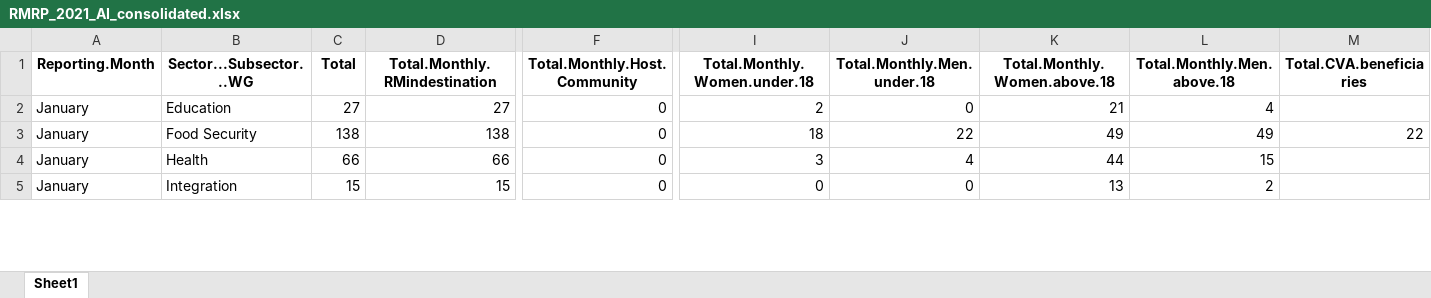
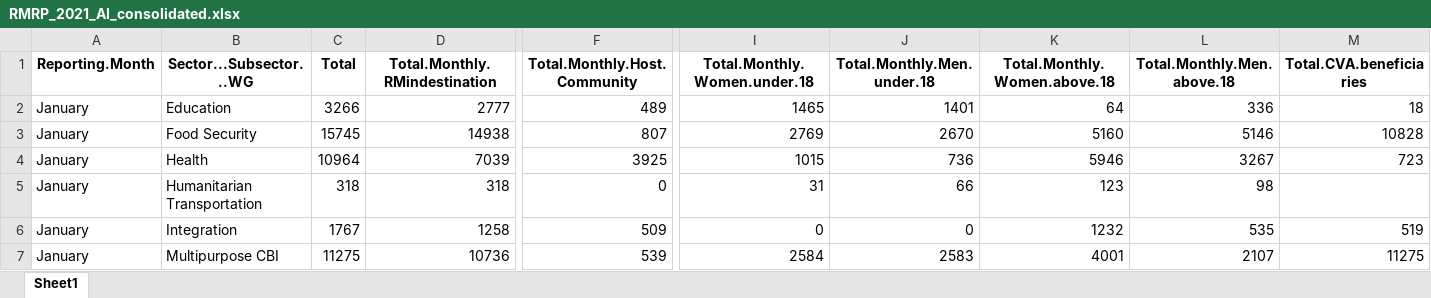
Before and after one commit to response4venezuelans/r4v_app, an Excel workbook: out/RMRP_2021_AI_consolidated.xlsx, sheet Sheet1, drawn as a sheet; only a part is shown, gaps mark what is left out; values as stored, in another font and other column widths than the file's, no borders; addresses are those after the commit; rows hold the shown columns only; the diff covers the shown part only; the diff names each change by its address in the sheet, - before the commit and + after, or states it on an @@ line.

```diff
--- a/out/RMRP_2021_AI_consolidated.xlsx (sheet Sheet1)
+++ b/out/RMRP_2021_AI_consolidated.xlsx (sheet Sheet1)
-C2 (Total): 27
+C2 (Total): 3266
-D2 (Total.Monthly.RMindestination): 27
+D2 (Total.Monthly.RMindestination): 2777
-F2 (Total.Monthly.Host.Community): 0
+F2 (Total.Monthly.Host.Community): 489
-I2 (Total.Monthly.Women.under.18): 2
+I2 (Total.Monthly.Women.under.18): 1465
-J2 (Total.Monthly.Men.under.18): 0
+J2 (Total.Monthly.Men.under.18): 1401
-K2 (Total.Monthly.Women.above.18): 21
+K2 (Total.Monthly.Women.above.18): 64
-L2 (Total.Monthly.Men.above.18): 4
+L2 (Total.Monthly.Men.above.18): 336
-M2 (Total.CVA.beneficiaries): (empty)
+M2 (Total.CVA.beneficiaries): 18
-C3 (Total): 138
+C3 (Total): 15745
-D3 (Total.Monthly.RMindestination): 138
+D3 (Total.Monthly.RMindestination): 14938
-F3 (Total.Monthly.Host.Community): 0
+F3 (Total.Monthly.Host.Community): 807
-I3 (Total.Monthly.Women.under.18): 18
+I3 (Total.Monthly.Women.under.18): 2769
-J3 (Total.Monthly.Men.under.18): 22
+J3 (Total.Monthly.Men.under.18): 2670
-K3 (Total.Monthly.Women.above.18): 49
+K3 (Total.Monthly.Women.above.18): 5160
-L3 (Total.Monthly.Men.above.18): 49
+L3 (Total.Monthly.Men.above.18): 5146
-M3 (Total.CVA.beneficiaries): 22
+M3 (Total.CVA.beneficiaries): 10828
+row 4: January | Health | 10964 | 7039 | 3925 | 1015 | 736 | 5946 | 3267 | 723
-B5 (Sector...Subsector...WG): Health
+B5 (Sector...Subsector...WG): Humanitarian Transportation
-C5 (Total): 66
+C5 (Total): 318
-D5 (Total.Monthly.RMindestination): 66
+D5 (Total.Monthly.RMindestination): 318
-I5 (Total.Monthly.Women.under.18): 3
+I5 (Total.Monthly.Women.under.18): 31
-J5 (Total.Monthly.Men.under.18): 4
+J5 (Total.Monthly.Men.under.18): 66
-K5 (Total.Monthly.Women.above.18): 44
+K5 (Total.Monthly.Women.above.18): 123
-L5 (Total.Monthly.Men.above.18): 15
+L5 (Total.Monthly.Men.above.18): 98
-C6 (Total): 15
+C6 (Total): 1767
-D6 (Total.Monthly.RMindestination): 15
+D6 (Total.Monthly.RMindestination): 1258
-F6 (Total.Monthly.Host.Community): 0
+F6 (Total.Monthly.Host.Community): 509
-K6 (Total.Monthly.Women.above.18): 13
+K6 (Total.Monthly.Women.above.18): 1232
-L6 (Total.Monthly.Men.above.18): 2
+L6 (Total.Monthly.Men.above.18): 535
-M6 (Total.CVA.beneficiaries): (empty)
+M6 (Total.CVA.beneficiaries): 519
+row 7: January | Multipurpose CBI | 11275 | 10736 | 539 | 2584 | 2583 | 4001 | 2107 | 11275
```
Also changed, not shown: 9 added rows and 168 edited cells elsewhere in this sheet, data-raw/RMRP_2021_AI_GIS.xlsx, data-raw/RMRP_2021_AI_indicators.xlsx, 8 other files.
